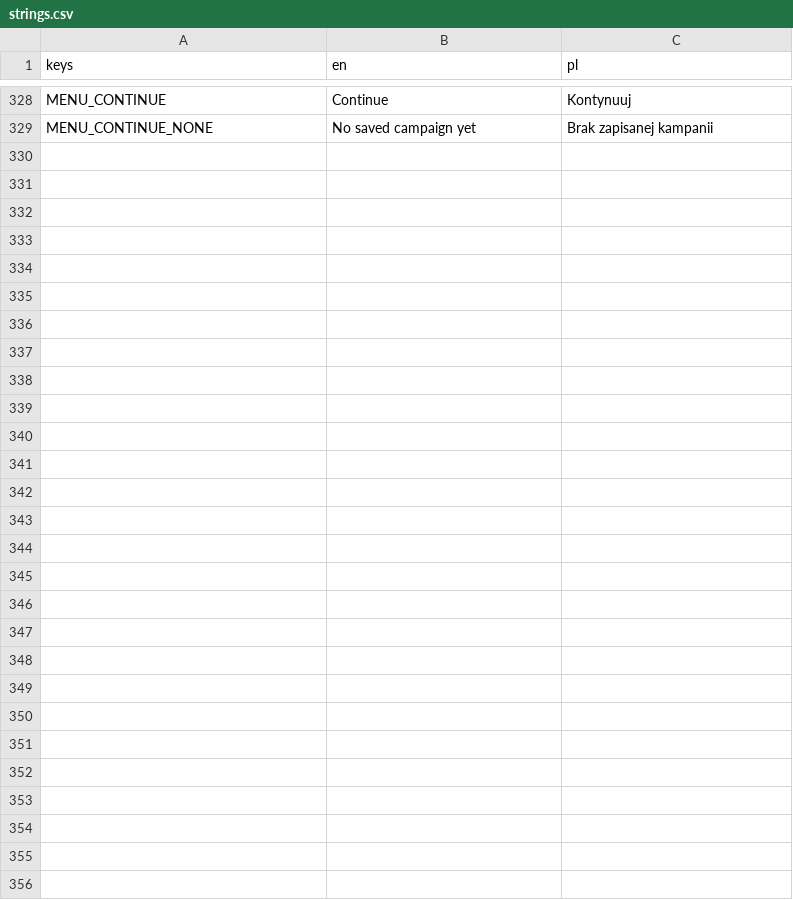
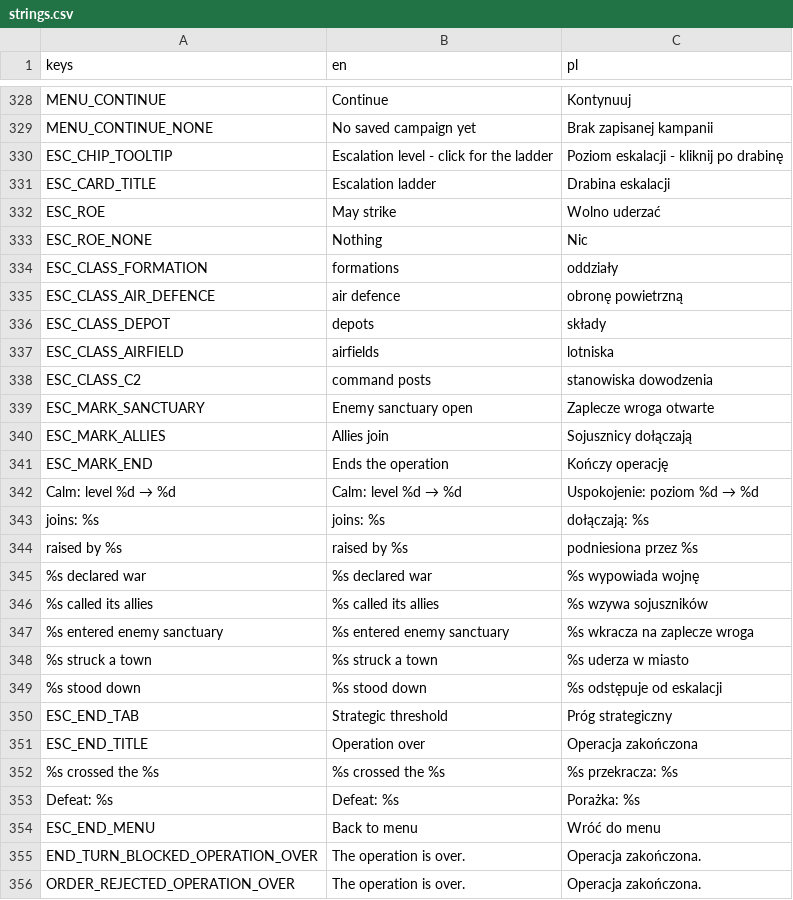
Before and after one commit to dawidczarczynski/eastern-flank, a CSV file: assets/i18n/strings.csv, drawn as a sheet; only a part is shown, gaps mark what is left out.

```diff
--- a/assets/i18n/strings.csv
+++ b/assets/i18n/strings.csv
@@ -329 +329,28 @@ MENU_CONTINUE,Continue,Kontynuuj
 MENU_CONTINUE_NONE,No saved campaign yet,Brak zapisanej kampanii
+ESC_CHIP_TOOLTIP,Escalation level - click for the ladder,Poziom eskalacji - kliknij po drabinę
+ESC_CARD_TITLE,Escalation ladder,Drabina eskalacji
+ESC_ROE,May strike,Wolno uderzać
+ESC_ROE_NONE,Nothing,Nic
+ESC_CLASS_FORMATION,formations,oddziały
+ESC_CLASS_AIR_DEFENCE,air defence,obronę powietrzną
+ESC_CLASS_DEPOT,depots,składy
+ESC_CLASS_AIRFIELD,airfields,lotniska
+ESC_CLASS_C2,command posts,stanowiska dowodzenia
+ESC_MARK_SANCTUARY,Enemy sanctuary open,Zaplecze wroga otwarte
+ESC_MARK_ALLIES,Allies join,Sojusznicy dołączają
+ESC_MARK_END,Ends the operation,Kończy operację
+Calm: level %d → %d,Calm: level %d → %d,Uspokojenie: poziom %d → %d
+joins: %s,joins: %s,dołączają: %s
+raised by %s,raised by %s,podniesiona przez %s
+%s declared war,%s declared war,%s wypowiada wojnę
+%s called its allies,%s called its allies,%s wzywa sojuszników
+%s entered enemy sanctuary,%s entered enemy sanctuary,%s wkracza na zaplecze wroga
+%s struck a town,%s struck a town,%s uderza w miasto
+%s stood down,%s stood down,%s odstępuje od eskalacji
+ESC_END_TAB,Strategic threshold,Próg strategiczny
+ESC_END_TITLE,Operation over,Operacja zakończona
+%s crossed the %s,%s crossed the %s,%s przekracza: %s
+Defeat: %s,Defeat: %s,Porażka: %s
+ESC_END_MENU,Back to menu,Wróć do menu
+END_TURN_BLOCKED_OPERATION_OVER,The operation is over.,Operacja zakończona.
+ORDER_REJECTED_OPERATION_OVER,The operation is over.,Operacja zakończona.
```
Also changed, not shown: 40 other files.
